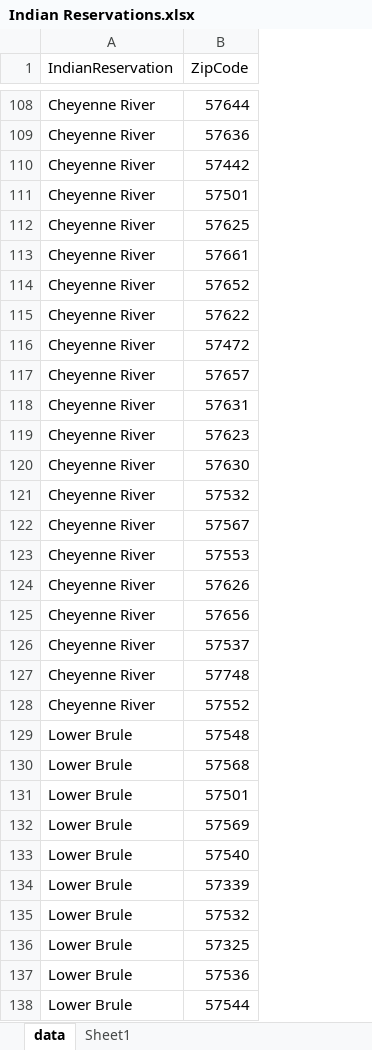
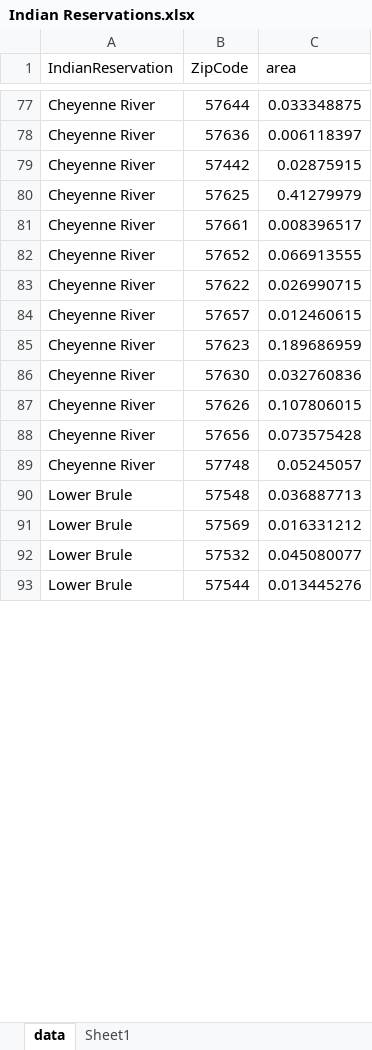
Before and after one commit to benxford/IndianReservationZipCodes, an Excel workbook: Indian Reservations.xlsx, sheet data, drawn as a sheet; only a part is shown, gaps mark what is left out; values as stored, in another font and other column widths than the file's, no cell formats; table styles not drawn; removed rows and columns are numbered as before the commit, all else as after; the diff covers the shown part only; the diff names each change by its address in the sheet, - before the commit and + after, or states it on an @@ line.

```diff
--- a/Indian Reservations.xlsx (sheet data)
+++ b/Indian Reservations.xlsx (sheet data)
+column C (area), rows 77-93: 0.033348875 | 0.006118397 | 0.02875915 | 0.41279979 | 0.008396517 | 0.066913555 | 0.026990715 | 0.012460615 | 0.189686959 | 0.032760836 | 0.107806015 | 0.073575428 | 0.05245057 | 0.036887713 | 0.016331212 | 0.045080077 | 0.013445276
-row 111: Cheyenne River | 57501
-row 116: Cheyenne River | 57472
-row 118: Cheyenne River | 57631
-row 121: Cheyenne River | 57532
-row 122: Cheyenne River | 57567
-row 123: Cheyenne River | 57553
-row 126: Cheyenne River | 57537
-row 128: Cheyenne River | 57552
-row 130: Lower Brule | 57568
-row 131: Lower Brule | 57501
-row 133: Lower Brule | 57540
-row 134: Lower Brule | 57339
-row 136: Lower Brule | 57325
-row 137: Lower Brule | 57536
```
Also changed, not shown: 440 removed rows elsewhere in this sheet, cell formats, 1 other file.
